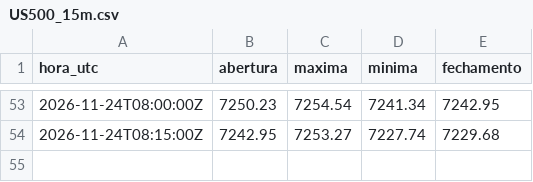
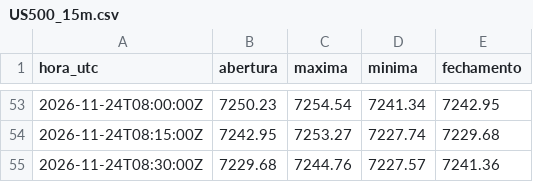
Before and after one commit to Rvichiato/Avalia-o-Trade, a CSV file: dados/tv/US500_15m.csv, drawn as a sheet; only a part is shown, gaps mark what is left out; the diff names each change by its address in the sheet, - before the commit and + after, or states it on an @@ line.

```diff
--- a/dados/tv/US500_15m.csv
+++ b/dados/tv/US500_15m.csv
+row 55: 2026-11-24T08:30:00Z | 7229.68 | 7244.76 | 7227.57 | 7241.36
```
Also changed, not shown: dados/tv/EURUSD_15m.csv, dados/tv/USDJPY_15m.csv, 2 other files.
